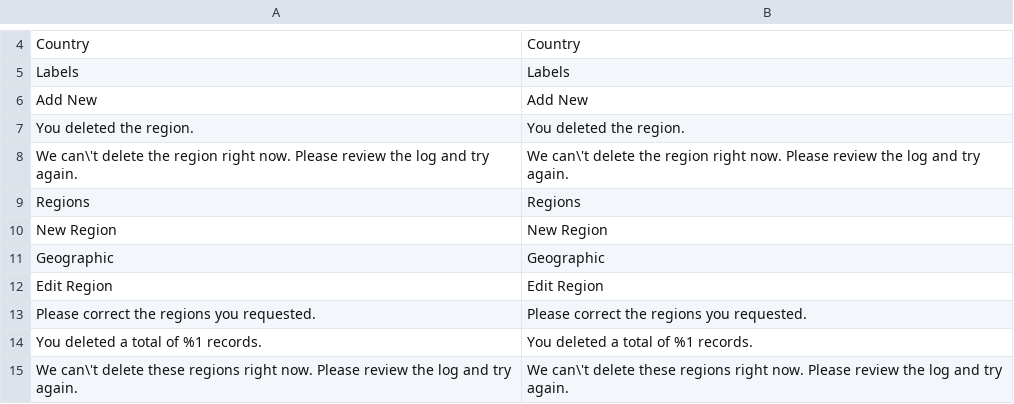
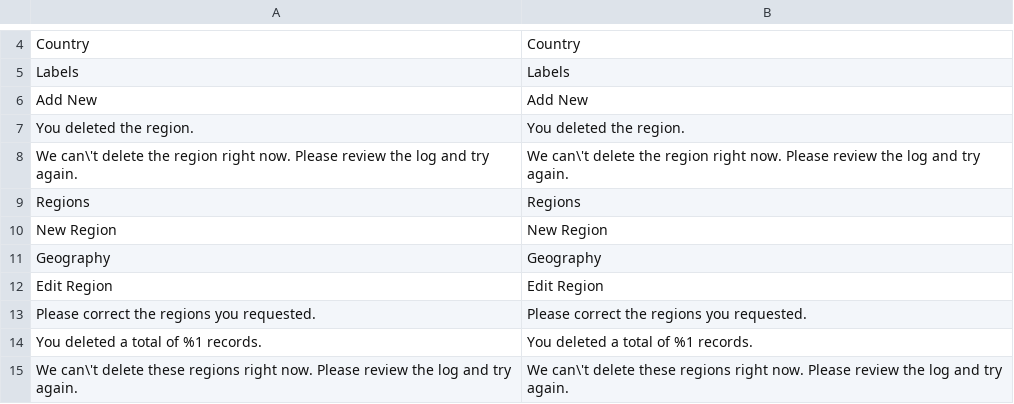
Before and after one commit to eriocnemis/m2.Directory, a CSV file: i18n/en_US.csv, drawn as a sheet; only a part is shown, gaps mark what is left out.

```diff
--- a/i18n/en_US.csv
+++ b/i18n/en_US.csv
@@ -10,3 +10,3 @@
 "New Region","New Region"
-"Geographic","Geographic"
+"Geography","Geography"
 "Edit Region","Edit Region"
```
Also changed, not shown: 2 other files.
